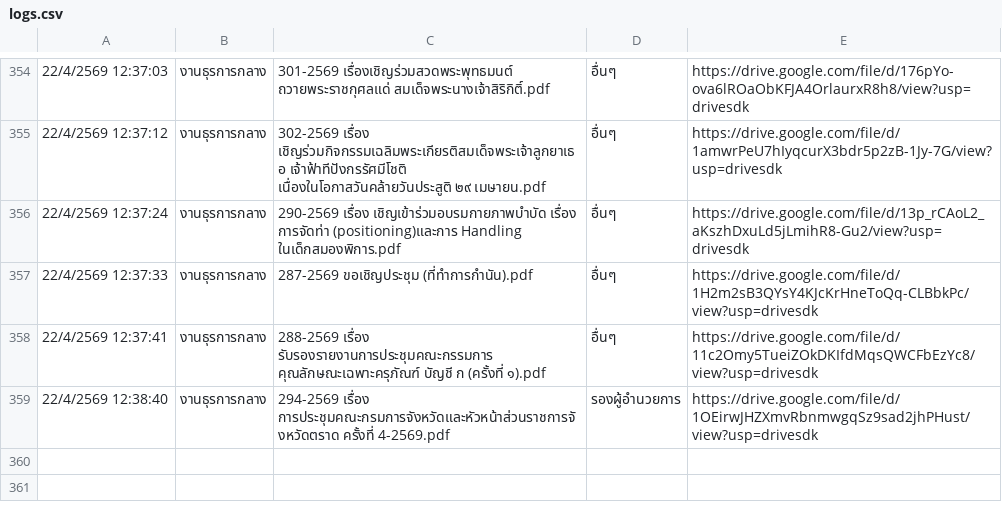
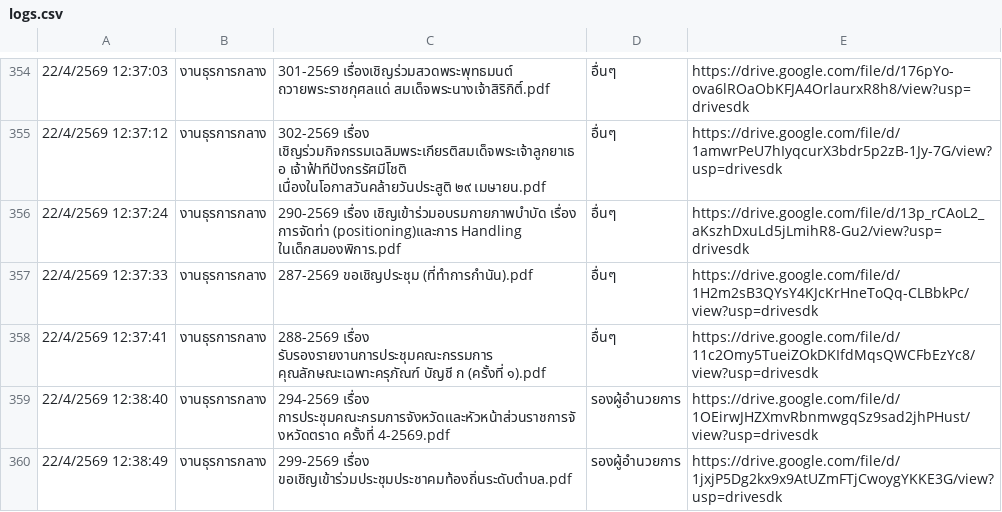
Before and after one commit to specialtrat905/smart-saraban, a CSV file: logs.csv, drawn as a sheet; only a part is shown, gaps mark what is left out; the diff names each change by its address in the sheet, - before the commit and + after, or states it on an @@ line.

Commit message:
Update logs

```diff
--- a/logs.csv
+++ b/logs.csv
+row 360: 22/4/2569 12:38:49 | งานธุรการกลาง | 299-2569 เรื่อง ขอเชิญเข้าร่วมประชุมประชาคมท้องถิ่นระดับตำบล.pdf | รองผู้อำนวยการ | https://drive.google.com/file/d/1jxjP5Dg2kx9x9AtUZmFTjCwoygYKKE3G/view?usp=drivesdk
```
